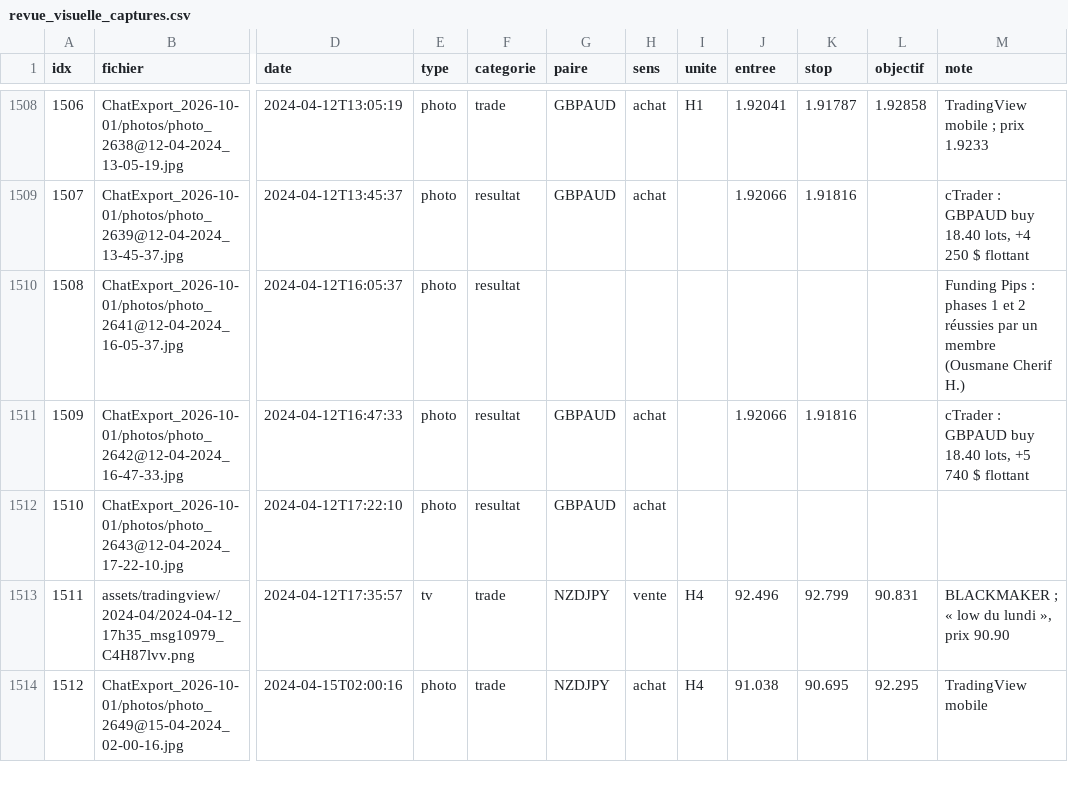
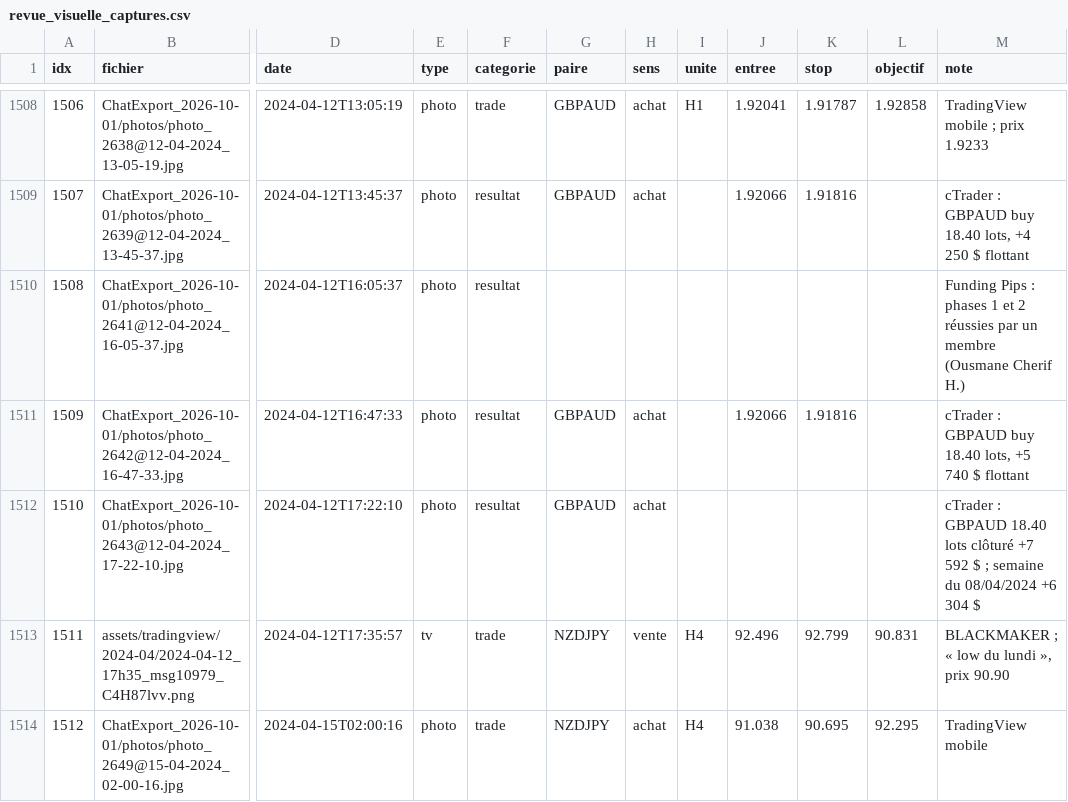
Before and after one commit to MTall97/forex_analysis, a CSV file: data/revue_visuelle_captures.csv, drawn as a sheet; only a part is shown, gaps mark what is left out; the diff covers the shown part only; the diff names each change by its address in the sheet, - before the commit and + after, or states it on an @@ line.

```diff
--- a/data/revue_visuelle_captures.csv
+++ b/data/revue_visuelle_captures.csv
-M1512 (note): (empty)
+M1512 (note): cTrader : GBPAUD 18.40 lots clôturé +7 592 $ ; semaine du 08/04/2024 +6 304 $
```
Also changed, not shown: 17 edited cells elsewhere in this file, 18 other files.
